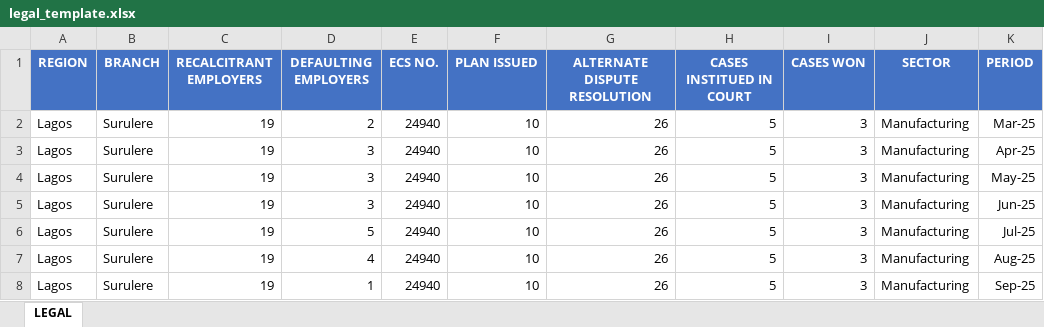
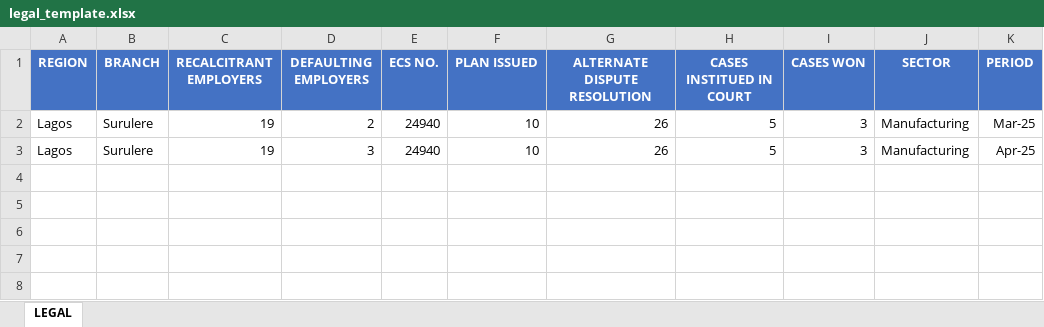
Before and after one commit to Genius-Excel/nsitf-FE, an Excel workbook: public/templates/legal_template.xlsx, sheet LEGAL, drawn as a sheet; values as stored, in another font and other column widths than the file's, no borders; charts and pictures not drawn; the diff names each change by its address in the sheet, - before the commit and + after, or states it on an @@ line.

```diff
--- a/public/templates/legal_template.xlsx (sheet LEGAL)
+++ b/public/templates/legal_template.xlsx (sheet LEGAL)
-row 4: Lagos | Surulere | 19 | 3 | 24940 | 10 | 26 | 5 | 3 | Manufacturing | May-25
-row 5: Lagos | Surulere | 19 | 3 | 24940 | 10 | 26 | 5 | 3 | Manufacturing | Jun-25
-row 6: Lagos | Surulere | 19 | 5 | 24940 | 10 | 26 | 5 | 3 | Manufacturing | Jul-25
-row 7: Lagos | Surulere | 19 | 4 | 24940 | 10 | 26 | 5 | 3 | Manufacturing | Aug-25
-row 8: Lagos | Surulere | 19 | 1 | 24940 | 10 | 26 | 5 | 3 | Manufacturing | Sep-25
```
Also changed, not shown: charts or pictures, public/templates/branch_template.xlsx, public/templates/claims_template.xlsx, 19 other files.
